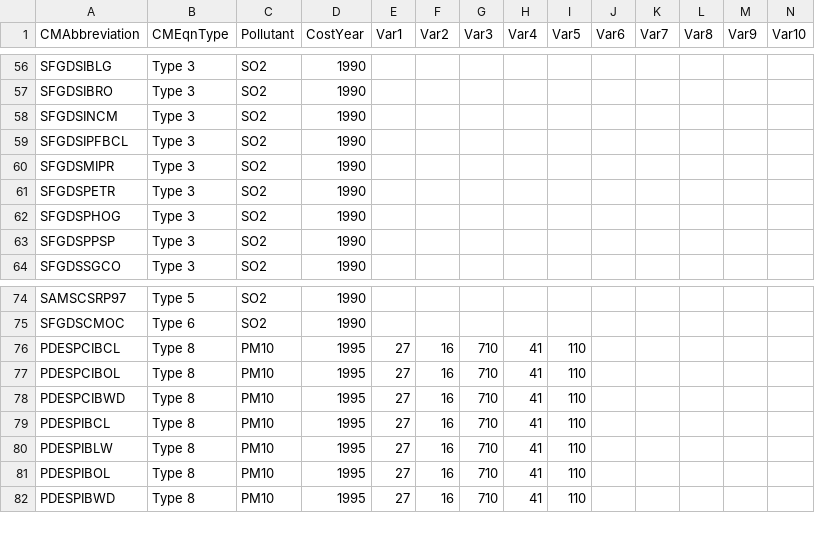
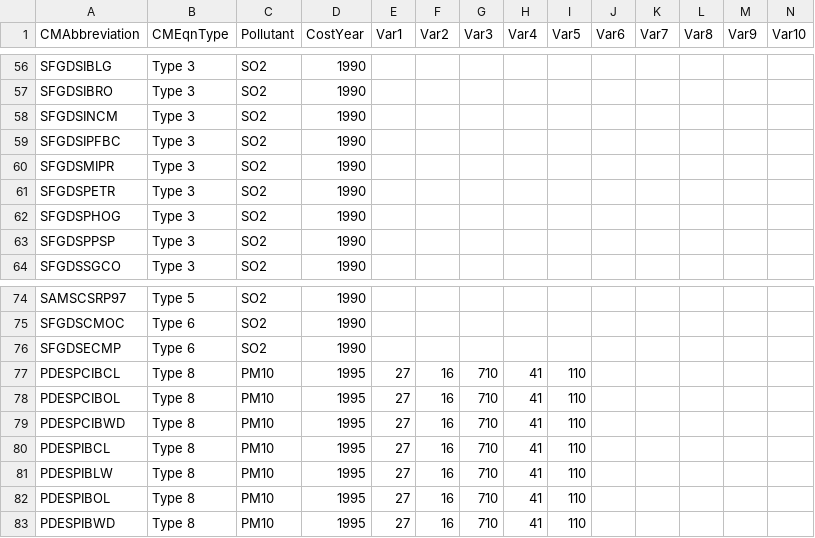
Before and after one commit to cseppan/EMFarchive_EMF, a CSV file: config/db/CoST_CM_DB_Point_v.5.3_Equation.csv, drawn as a sheet; only a part is shown, gaps mark what is left out; the diff names each change by its address in the sheet, - before the commit and + after, or states it on an @@ line.

Commit message:
updated point measures

```diff
--- a/config/db/CoST_CM_DB_Point_v.5.3_Equation.csv
+++ b/config/db/CoST_CM_DB_Point_v.5.3_Equation.csv
-A59 (CMAbbreviation): SFGDSIPFBCL
+A59 (CMAbbreviation): SFGDSIPFBC
+row 76: SFGDSECMP | Type 6 | SO2 | 1990
```
Also changed, not shown: config/db/CoST_CM_DB_Point_v.5.3_Eff.csv, config/db/CoST_CM_DB_Point_v.5.3_Summary.csv, 1 other file.
